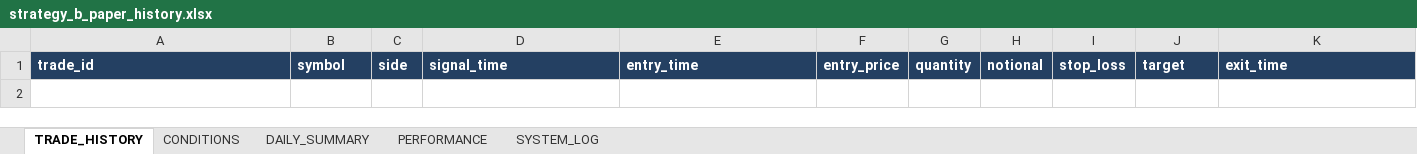
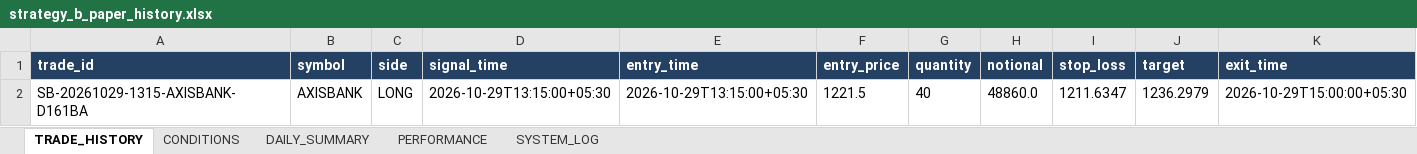
Before and after one commit to arvindpca/NIFTY-POC24-SMC5M, an Excel workbook: data/strategy_b_paper_history.xlsx, sheet TRADE_HISTORY, drawn as a sheet; only a part is shown; values as stored, in another font and other column widths than the file's, no borders; rows hold the shown columns only; the diff names each change by its address in the sheet, - before the commit and + after, or states it on an @@ line.

```diff
--- a/data/strategy_b_paper_history.xlsx (sheet TRADE_HISTORY)
+++ b/data/strategy_b_paper_history.xlsx (sheet TRADE_HISTORY)
+row 2: SB-20261029-1315-AXISBANK-D161BA | AXISBANK | LONG | 2026-10-29T13:15:00+05:30 | 2026-10-29T13:15:00+05:30 | 1221.5 | 40 | 48860.0 | 1211.6347 | 1236.2979 | 2026-10-29T15:00:00+05:30
```
Also changed, not shown: sheet PERFORMANCE, sheet DAILY_SUMMARY, sheet SYSTEM_LOG, sheet CONDITIONS, 3 other files.
